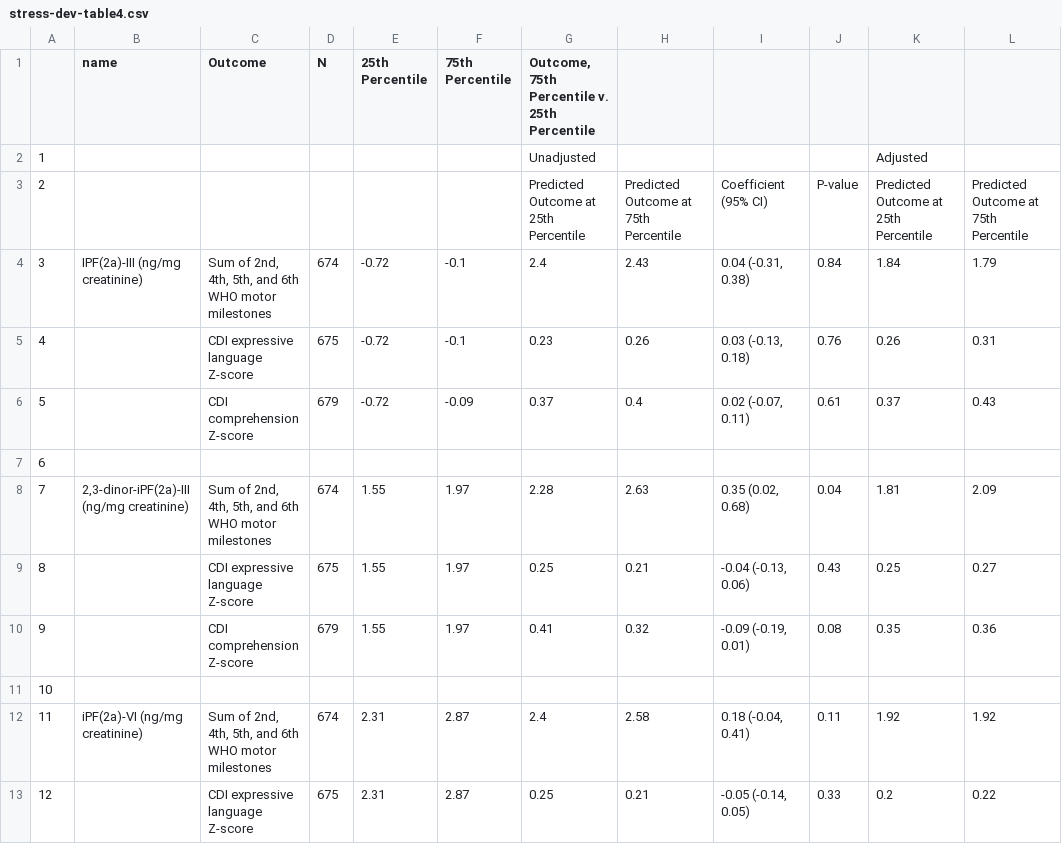
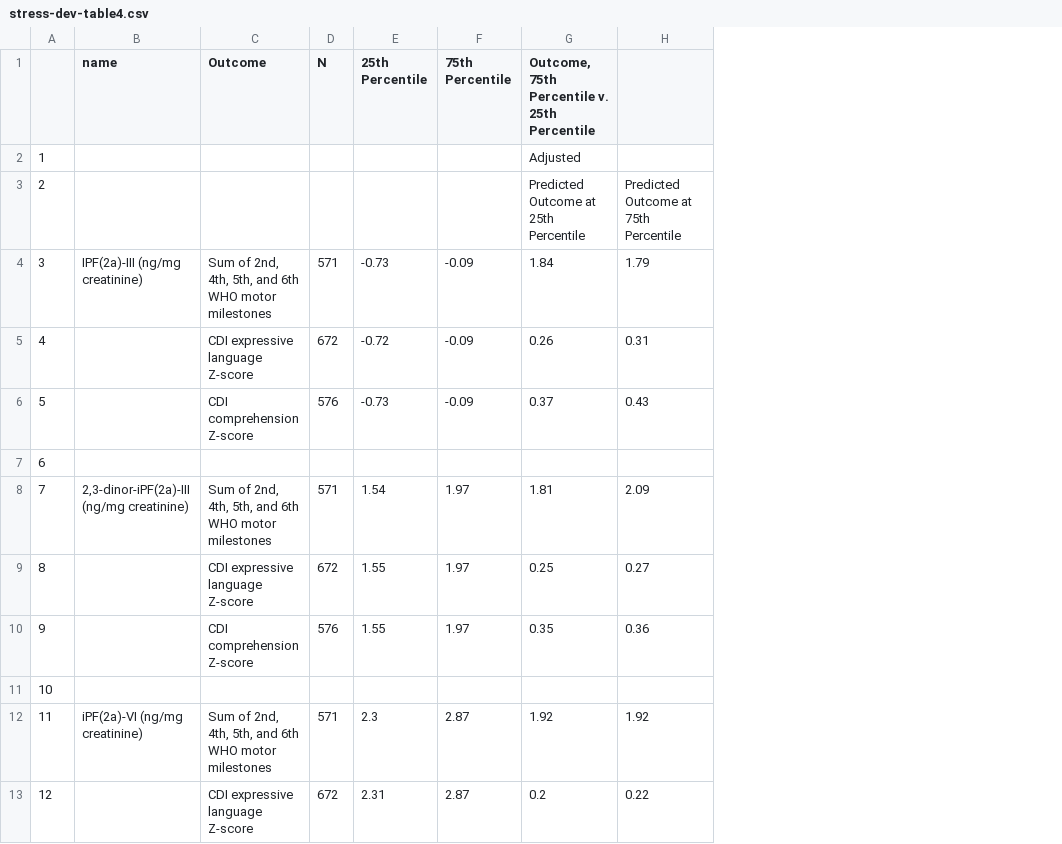
Before and after one commit to washb-eed-substudies/stress-dev, a CSV file: tables/stress-dev-table4.csv, drawn as a sheet; only a part is shown; removed rows and columns are numbered as before the commit, all else as after; the diff covers the shown part only; the diff names each change by its address in the sheet, - before the commit and + after, or states it on an @@ line.

```diff
--- a/tables/stress-dev-table4.csv
+++ b/tables/stress-dev-table4.csv
-column D (N), rows 4-13: 674 | 675 | 679 |  | 674 | 675 | 679 |  | 674 | 675
+column D (N), rows 4-13: 571 | 672 | 576 |  | 571 | 672 | 576 |  | 571 | 672
-column G, rows 1-13: Outcome, 75th Percentile v. 25th Percentile | Unadjusted | Predicted Outcome at 25th Percentile | 2.4 | 0.23 | 0.37 |  | 2.28 | 0.25 | 0.41 |  | 2.4 | 0.25
-column H, rows 3-13: Predicted Outcome at 75th Percentile | 2.43 | 0.26 | 0.4 |  | 2.63 | 0.21 | 0.32 |  | 2.58 | 0.21
-column I, rows 3-13: Coefficient (95% CI) | 0.04 (-0.31, 0.38) | 0.03 (-0.13, 0.18) | 0.02 (-0.07, 0.11) |  | 0.35 (0.02, 0.68) | -0.04 (-0.13, 0.06) | -0.09 (-0.19, 0.01) |  | 0.18 (-0.04, 0.41) | -0.05 (-0.14, 0.05)
-column J, rows 3-13: P-value | 0.84 | 0.76 | 0.61 |  | 0.04 | 0.43 | 0.08 |  | 0.11 | 0.33
-G1: (empty)
+G1: Outcome, 75th Percentile v. 25th Percentile
-E4 (25th Percentile): -0.72
+E4 (25th Percentile): -0.73
-F4:F5 (75th Percentile): -0.1
+F4:F5 (75th Percentile): -0.09
-E6 (25th Percentile): -0.72
+E6 (25th Percentile): -0.73
-E8 (25th Percentile): 1.55
+E8 (25th Percentile): 1.54
-E12 (25th Percentile): 2.31
+E12 (25th Percentile): 2.3
```
Also changed, not shown: 8 edited cells elsewhere in this file, tables/stress-dev-table2.csv, tables/stress-dev-table3.csv, 11 other files.
